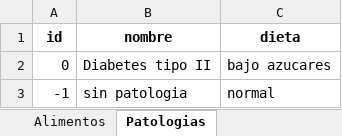
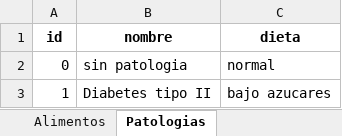
Before and after one commit to jct0024/HealthApp, an Excel workbook: BaseDeDatosDeAlimentos.xlsx, sheet Patologias, drawn as a sheet; values as stored, in another font and other column widths than the file's, no borders; removed rows and columns are numbered as before the commit, all else as after; the diff names each change by its address in the sheet, - before the commit and + after, or states it on an @@ line.

```diff
--- a/BaseDeDatosDeAlimentos.xlsx (sheet Patologias)
+++ b/BaseDeDatosDeAlimentos.xlsx (sheet Patologias)
-B2 (nombre): Diabetes tipo II
+B2 (nombre): sin patologia
-C2 (dieta): bajo azucares
+C2 (dieta): normal
-row 3: -1 | sin patologia | normal
+row 3: 1 | Diabetes tipo II | bajo azucares
```
Also changed, not shown: BaseDeDatosUsuarios.xlsx, 6 other files.
